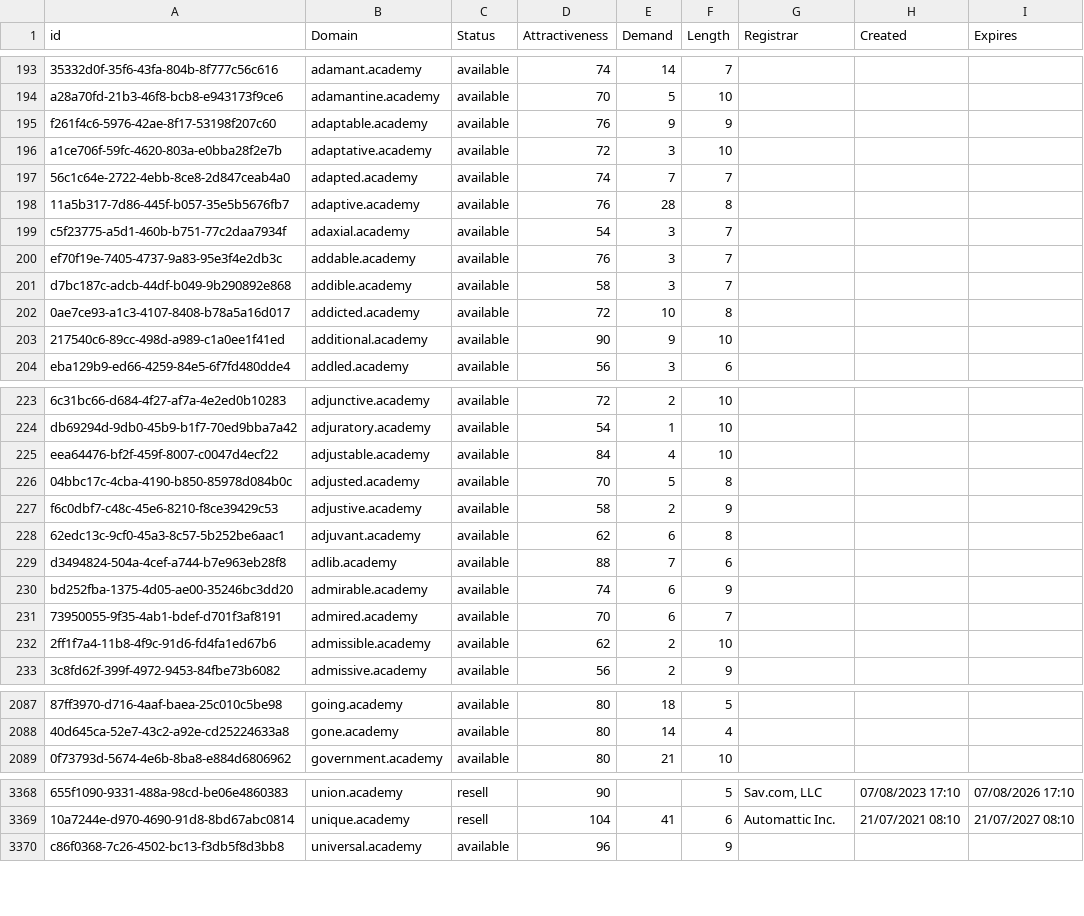
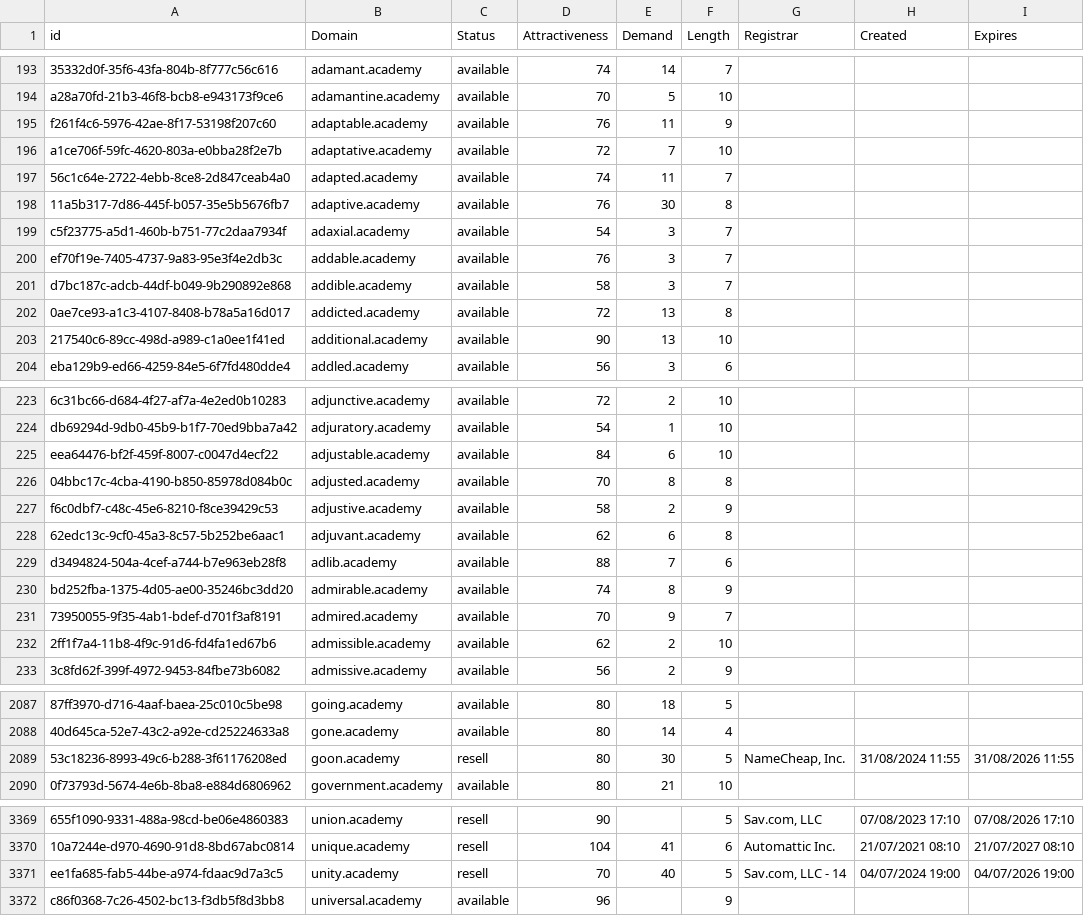
Before and after one commit to UniqueDomains/academy-oneword-domains, a CSV file: academy.csv, drawn as a sheet; only a part is shown, gaps mark what is left out; the diff covers the shown part only; the diff names each change by its address in the sheet, - before the commit and + after, or states it on an @@ line.

Commit message:
Domains update

```diff
--- a/academy.csv
+++ b/academy.csv
-E195 (Demand): 9
+E195 (Demand): 11
-E196 (Demand): 3
+E196 (Demand): 7
-E197 (Demand): 7
+E197 (Demand): 11
-E198 (Demand): 28
+E198 (Demand): 30
-E202 (Demand): 10
+E202 (Demand): 13
-E203 (Demand): 9
+E203 (Demand): 13
-E225 (Demand): 4
+E225 (Demand): 6
-E226 (Demand): 5
+E226 (Demand): 8
-E230 (Demand): 6
+E230 (Demand): 8
-E231 (Demand): 6
+E231 (Demand): 9
+row 2089: 53c18236-8993-49c6-b288-3f61176208ed | goon.academy | resell | 80 | 30 | 5 | NameCheap, Inc. | 31/08/2024 11:55 | 31/08/2026 11:55
+row 3371: ee1fa685-fab5-44be-a974-fdaac9d7a3c5 | unity.academy | resell | 70 | 40 | 5 | Sav.com, LLC - 14 | 04/07/2024 19:00 | 04/07/2026 19:00
```
Also changed, not shown: 23 edited cells elsewhere in this file, 2 other files.
